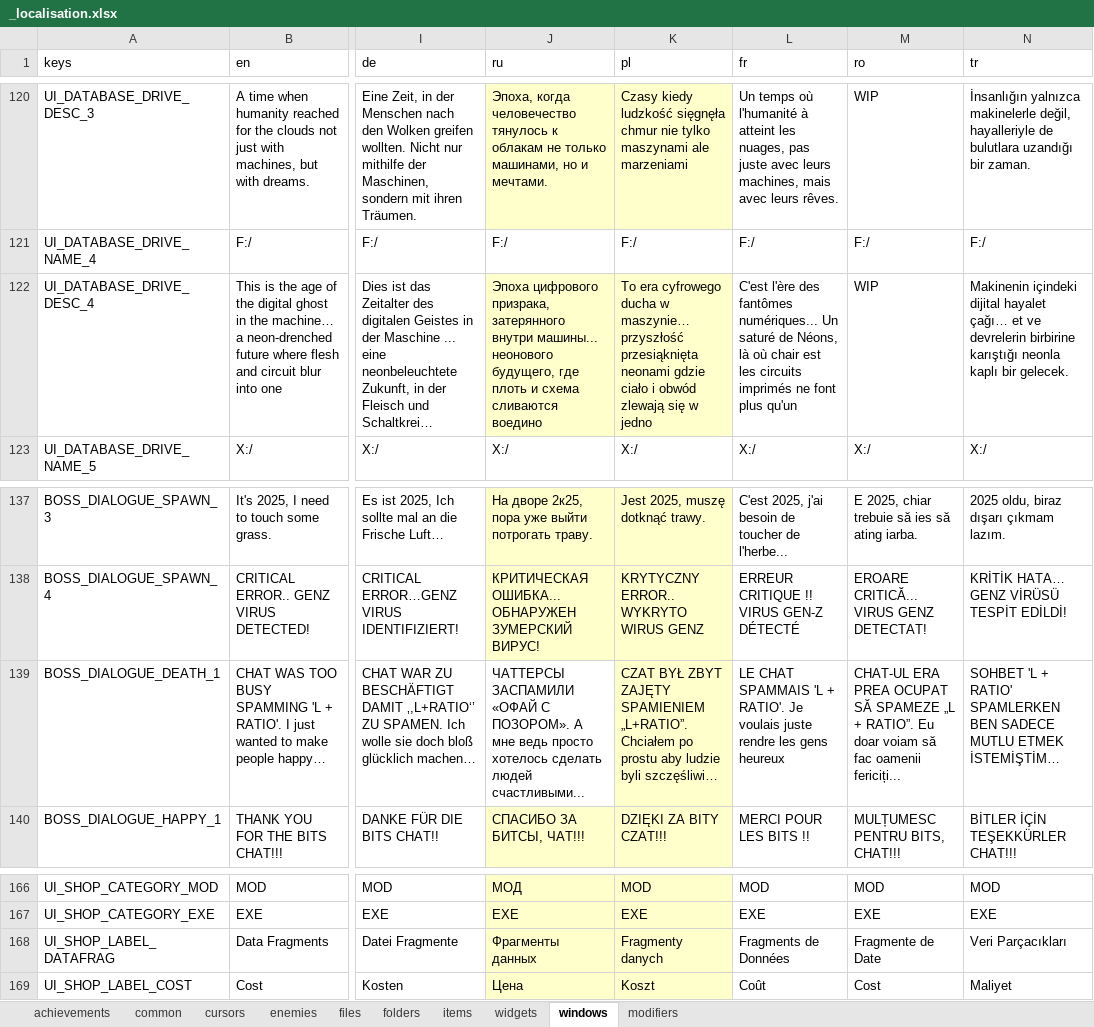
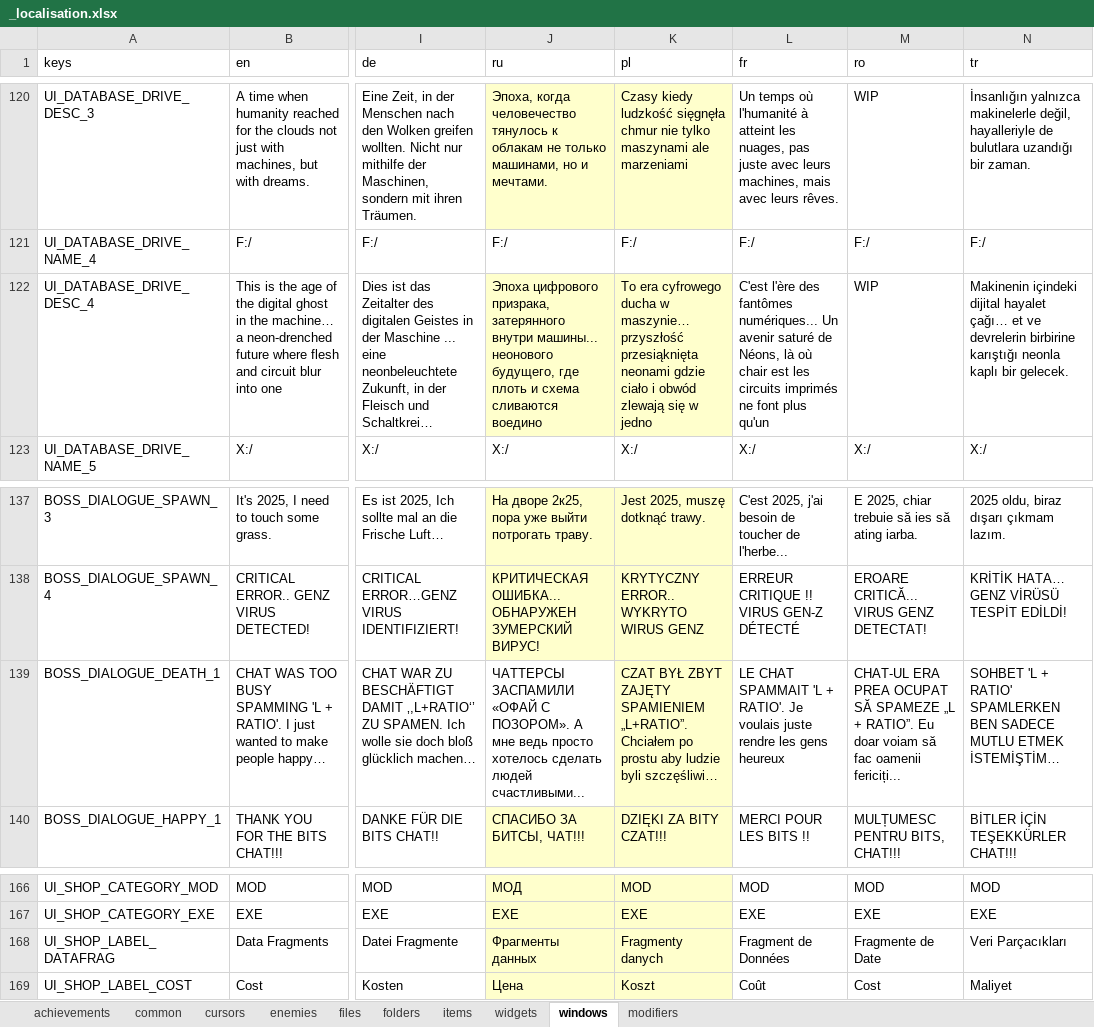
Before and after one commit to TSHHHHH/project-identifile-localisation, an Excel workbook: _localisation.xlsx, sheet windows, drawn as a sheet; only a part is shown, gaps mark what is left out; long unchanged cells end in …; values as stored, in another font and other column widths than the file's, no borders; table styles not drawn; the diff names each change by its address in the sheet, - before the commit and + after, or states it on an @@ line.

```diff
--- a/_localisation.xlsx (sheet windows)
+++ b/_localisation.xlsx (sheet windows)
-L122 (fr): …numériques... Un saturé de…
+L122 (fr): …numériques... Un avenir saturé de…
-L139 (fr): LE CHAT SPAMMAIS 'L +…
+L139 (fr): LE CHAT SPAMMAIT 'L +…
-L168 (fr): Fragments de Données
+L168 (fr): Fragment de Données
```
Also changed, not shown: sheet cursors, 9 other files.
